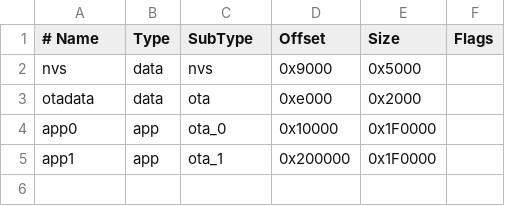
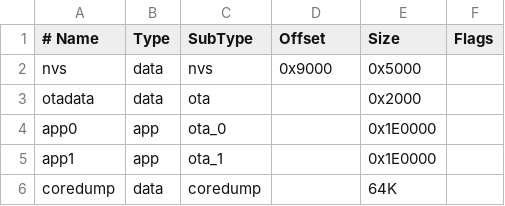
Before and after one commit to gsbernstein/embedded-app, a CSV file: externalflash.csv, drawn as a sheet; the diff names each change by its address in the sheet, - before the commit and + after, or states it on an @@ line.

```diff
--- a/externalflash.csv
+++ b/externalflash.csv
-D3 (Offset): 0xe000
+D3 (Offset): (empty)
-D4 (Offset): 0x10000
+D4 (Offset): (empty)
-E4:E5 (Size): 0x1F0000
+E4:E5 (Size): 0x1E0000
-D5 (Offset): 0x200000
+D5 (Offset): (empty)
+row 6: coredump | data | coredump |  | 64K
```
Also changed, not shown: 1 other file.
